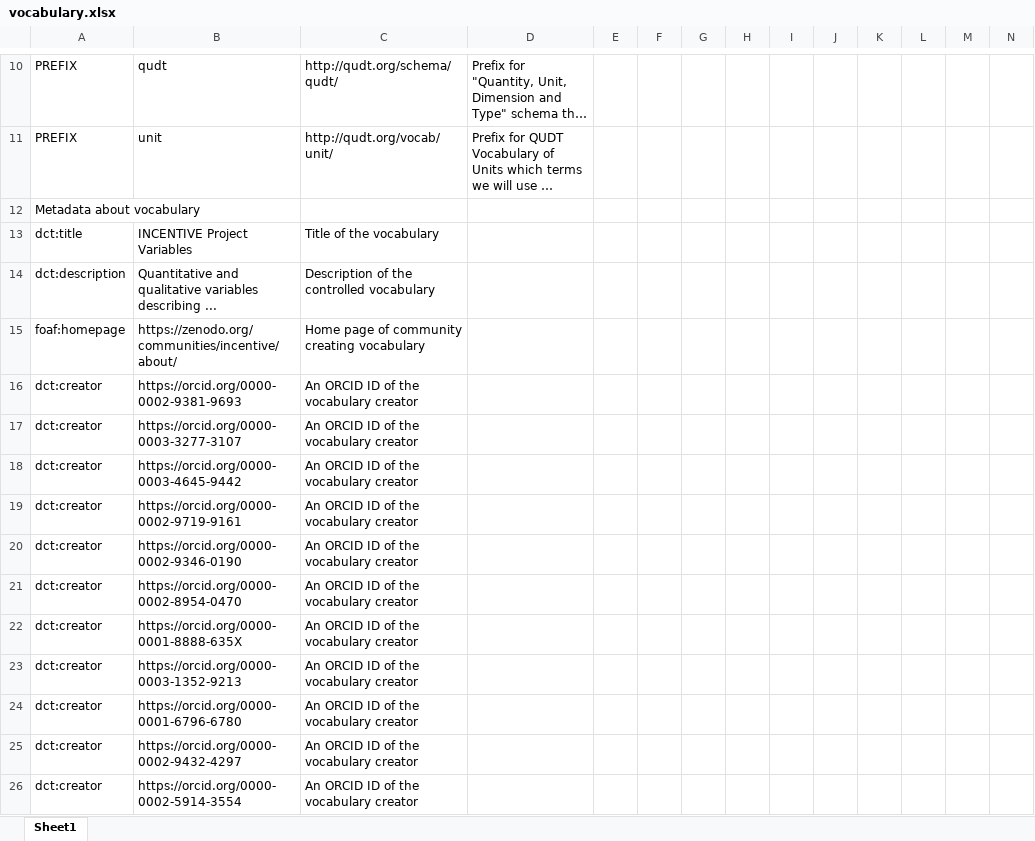
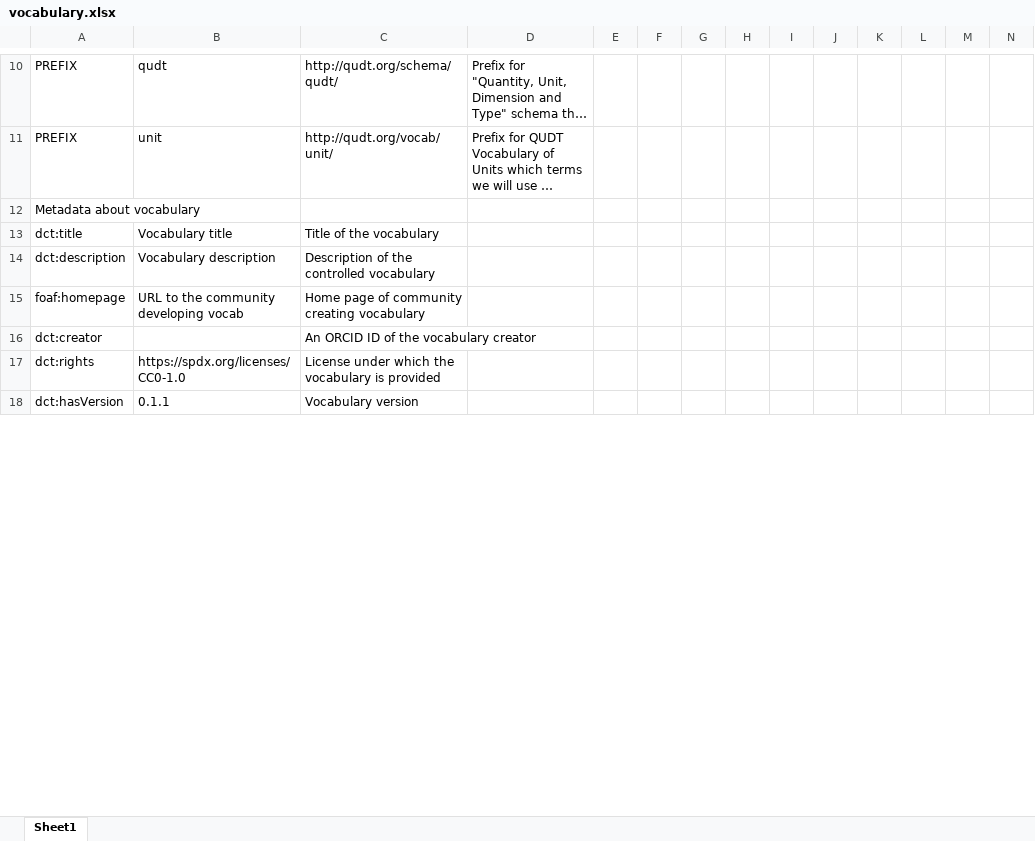
Before and after one commit to fair-data-collective/M4M-21-FAIRware-Neuroscience-Variables, an Excel workbook: vocabulary.xlsx, sheet Sheet1, drawn as a sheet; only a part is shown, gaps mark what is left out; the shorter side is filled out with more unchanged rows; long unchanged cells end in …; values as stored, in another font and other column widths than the file's, no borders; removed rows and columns are numbered as before the commit, all else as after; rows hold the shown columns only; the diff covers the shown part only; the diff names each change by its address in the sheet, - before the commit and + after, or states it on an @@ line.

```diff
--- a/vocabulary.xlsx (sheet Sheet1)
+++ b/vocabulary.xlsx (sheet Sheet1)
-B13: INCENTIVE Project Variables
+B13: Vocabulary title
-B14: Quantitative and qualitative variables describing ...
+B14: Vocabulary description
-B15: https://zenodo.org/communities/incentive/about/
+B15: URL to the community developing vocab
-B16: https://orcid.org/0000-0002-9381-9693
+B16: (empty)
-row 17: dct:creator | https://orcid.org/0000-0003-3277-3107 | An ORCID ID of the vocabulary creator
-row 18: dct:creator | https://orcid.org/0000-0003-4645-9442 | An ORCID ID of the vocabulary creator
-row 19: dct:creator | https://orcid.org/0000-0002-9719-9161 | An ORCID ID of the vocabulary creator
-row 20: dct:creator | https://orcid.org/0000-0002-9346-0190 | An ORCID ID of the vocabulary creator
-row 21: dct:creator | https://orcid.org/0000-0002-8954-0470 | An ORCID ID of the vocabulary creator
-row 22: dct:creator | https://orcid.org/0000-0001-8888-635X | An ORCID ID of the vocabulary creator
-row 23: dct:creator | https://orcid.org/0000-0003-1352-9213 | An ORCID ID of the vocabulary creator
-row 24: dct:creator | https://orcid.org/0000-0001-6796-6780 | An ORCID ID of the vocabulary creator
-row 25: dct:creator | https://orcid.org/0000-0002-9432-4297 | An ORCID ID of the vocabulary creator
-row 26: dct:creator | https://orcid.org/0000-0002-5914-3554 | An ORCID ID of the vocabulary creator
```
Also changed, not shown: 10 added rows, 11 removed rows and 30 edited cells elsewhere in this sheet, 4 other files.
